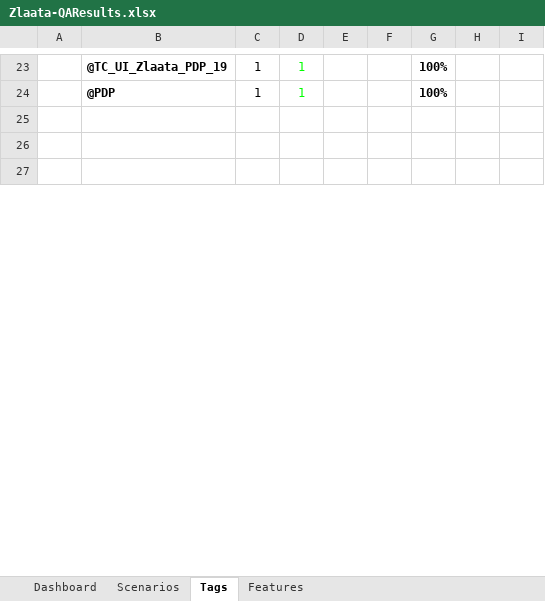
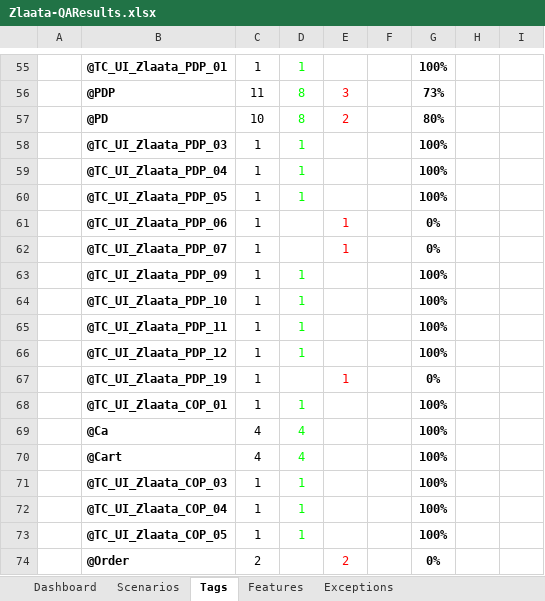
Before and after one commit to ZlaataAutomation/Zlaata, an Excel workbook: reports/Extent-Report/Zlaata-QAResults.xlsx, sheet Tags, drawn as a sheet; only a part is shown, gaps mark what is left out; the shorter side is filled out with more unchanged rows; values as stored, in another font and other column widths than the file's, no borders; charts and pictures not drawn; addresses are those after the commit; the diff covers the shown part only; the diff names each change by its address in the sheet, - before the commit and + after, or states it on an @@ line.

```diff
--- a/reports/Extent-Report/Zlaata-QAResults.xlsx (sheet Tags)
+++ b/reports/Extent-Report/Zlaata-QAResults.xlsx (sheet Tags)
+sheet tab: Exceptions
-B55: @TC_UI_Zlaata_PDP_19
+B55: @TC_UI_Zlaata_PDP_01
+row 56:  | @PDP | 11 | 8 | 3 |  | 73%
+row 57:  | @PD | 10 | 8 | 2 |  | 80%
-B58: @PDP
+B58: @TC_UI_Zlaata_PDP_03
+row 59:  | @TC_UI_Zlaata_PDP_04 | 1 | 1 |  |  | 100%
+row 60:  | @TC_UI_Zlaata_PDP_05 | 1 | 1 |  |  | 100%
+row 61:  | @TC_UI_Zlaata_PDP_06 | 1 |  | 1 |  | 0%
+row 62:  | @TC_UI_Zlaata_PDP_07 | 1 |  | 1 |  | 0%
+row 63:  | @TC_UI_Zlaata_PDP_09 | 1 | 1 |  |  | 100%
+row 64:  | @TC_UI_Zlaata_PDP_10 | 1 | 1 |  |  | 100%
+row 65:  | @TC_UI_Zlaata_PDP_11 | 1 | 1 |  |  | 100%
+row 66:  | @TC_UI_Zlaata_PDP_12 | 1 | 1 |  |  | 100%
+row 67:  | @TC_UI_Zlaata_PDP_19 | 1 |  | 1 |  | 0%
+row 68:  | @TC_UI_Zlaata_COP_01 | 1 | 1 |  |  | 100%
+row 69:  | @Ca | 4 | 4 |  |  | 100%
+row 70:  | @Cart | 4 | 4 |  |  | 100%
+row 71:  | @TC_UI_Zlaata_COP_03 | 1 | 1 |  |  | 100%
+row 72:  | @TC_UI_Zlaata_COP_04 | 1 | 1 |  |  | 100%
+row 73:  | @TC_UI_Zlaata_COP_05 | 1 | 1 |  |  | 100%
+row 74:  | @Order | 2 |  | 2 |  | 0%
```
Also changed, not shown: 180 added rows, 6 edited cells, cell formats and merged cells elsewhere in this sheet, sheet Scenarios, sheet Dashboard, sheet Features, charts or pictures, 29 other files.
